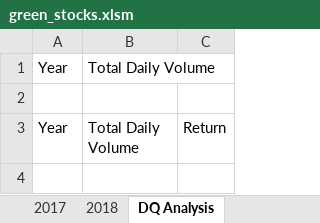
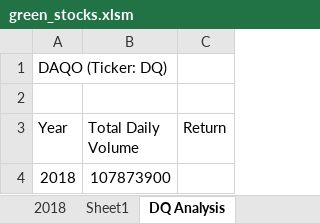
Before and after one commit to Shruti733/Stock-Analysis, an Excel workbook: green_stocks.xlsm, sheet DQ Analysis, drawn as a sheet; values as stored, in another font and other column widths than the file's, no borders; removed rows and columns are numbered as before the commit, all else as after; the diff names each change by its address in the sheet, - before the commit and + after, or states it on an @@ line.

Commit message:
Added Macro to find totalvolume of DQ from sheet 2018 and display value in DQ Analysis sheet

```diff
--- a/green_stocks.xlsm (sheet DQ Analysis)
+++ b/green_stocks.xlsm (sheet DQ Analysis)
+sheet tab: Sheet1
-row 1: Year | Total Daily Volume
+row 1: DAQO (Ticker: DQ)
+row 4: 2018 | 107873900
```
